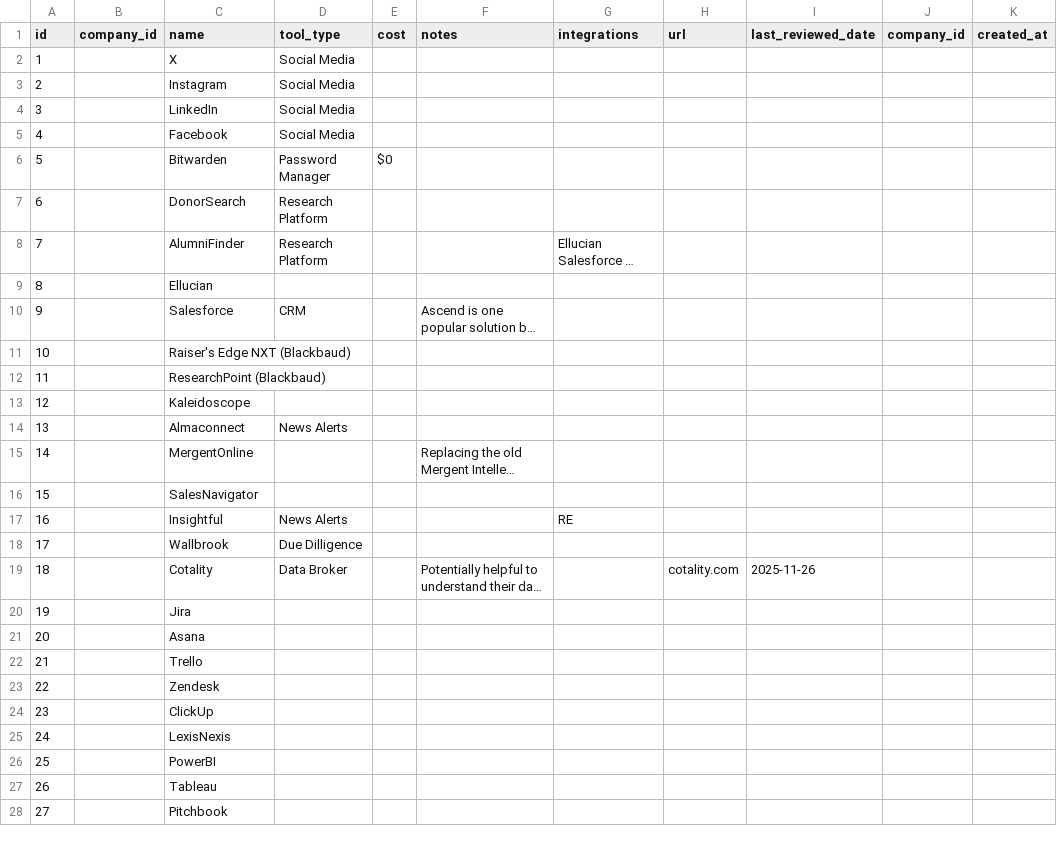
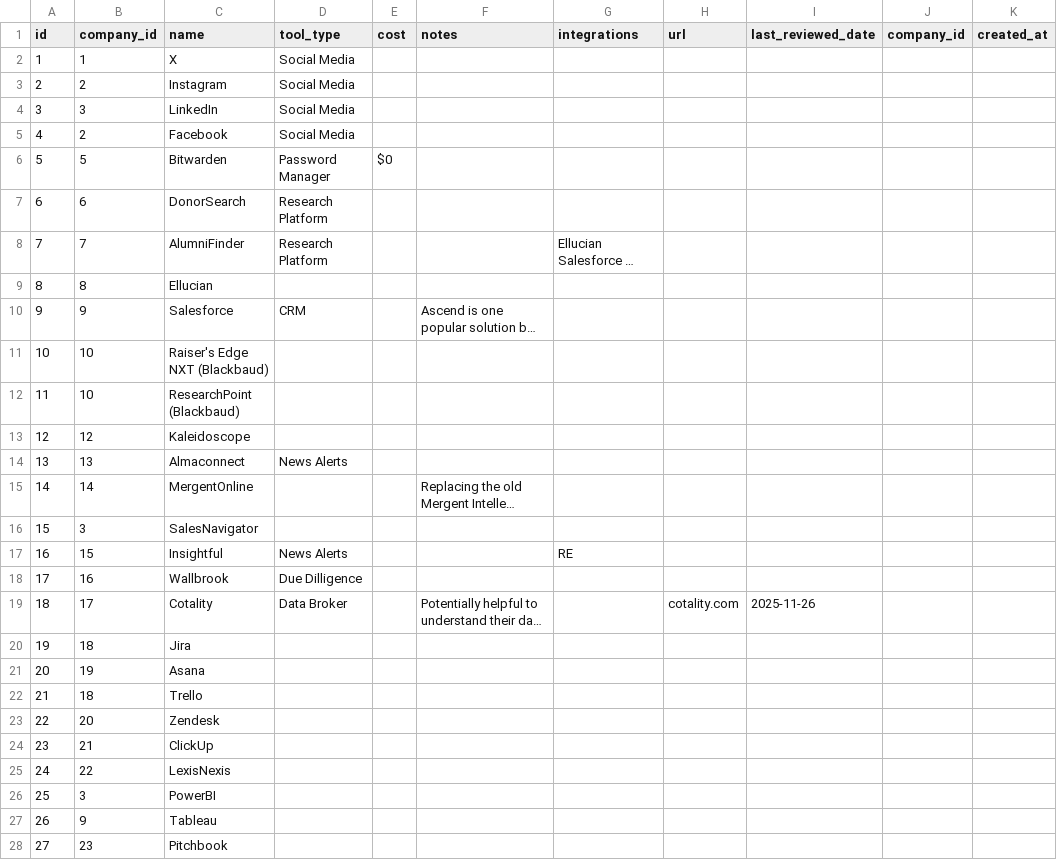
Before and after one commit to ProspectResearchToolkit/ProspectResearchToolkit, a CSV file: data/database/database_import/tools.csv, drawn as a sheet; only a part is shown; long unchanged cells end in …; the diff covers the shown part only; the diff names each change by its address in the sheet, - before the commit and + after, or states it on an @@ line.

```diff
--- a/data/database/database_import/tools.csv
+++ b/data/database/database_import/tools.csv
-B2 (company_id): (empty)
+B2 (company_id): 1
-B3 (company_id): (empty)
+B3 (company_id): 2
-B4 (company_id): (empty)
+B4 (company_id): 3
-B5 (company_id): (empty)
+B5 (company_id): 2
-B6 (company_id): (empty)
+B6 (company_id): 5
-B7 (company_id): (empty)
+B7 (company_id): 6
-B8 (company_id): (empty)
+B8 (company_id): 7
-B9 (company_id): (empty)
+B9 (company_id): 8
-B10 (company_id): (empty)
+B10 (company_id): 9
-B11:B12 (company_id): (empty)
+B11:B12 (company_id): 10
-B13 (company_id): (empty)
+B13 (company_id): 12
-B14 (company_id): (empty)
+B14 (company_id): 13
-B15 (company_id): (empty)
+B15 (company_id): 14
-B16 (company_id): (empty)
+B16 (company_id): 3
-B17 (company_id): (empty)
+B17 (company_id): 15
-B18 (company_id): (empty)
+B18 (company_id): 16
-B19 (company_id): (empty)
+B19 (company_id): 17
-B20 (company_id): (empty)
+B20 (company_id): 18
-B21 (company_id): (empty)
+B21 (company_id): 19
-B22 (company_id): (empty)
+B22 (company_id): 18
-B23 (company_id): (empty)
+B23 (company_id): 20
-B24 (company_id): (empty)
+B24 (company_id): 21
-B25 (company_id): (empty)
+B25 (company_id): 22
-B26 (company_id): (empty)
+B26 (company_id): 3
-B27 (company_id): (empty)
+B27 (company_id): 9
-B28 (company_id): (empty)
+B28 (company_id): 23
```
Also changed, not shown: 13 edited cells elsewhere in this file, data/database/database_import/companies.csv.
